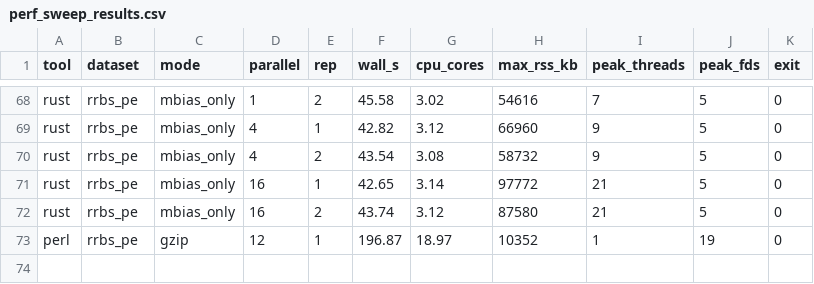
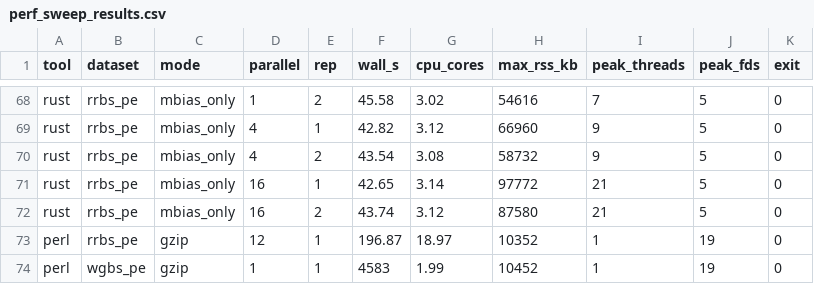
Before and after one commit to FelixKrueger/Bismark, a CSV file: plans/05302026_extractor-fulldata-validation/perf_sweep_results.csv, drawn as a sheet; only a part is shown, gaps mark what is left out.

Commit message:
docs(extractor): campaign DONE — add Perl --multicore 1 serial (4583s/~2 cores)
Final row: Perl mc1 WGBS-PE = 4583s (~76 min) at ~1.99 cores (it pipes samtools, so
even Perl's '1' isn't 1 core). Recorded as a Perl-only serial reference, NOT a Rust
speedup headline (would compare ~2 cores to Rust's ~7). Full-data campaign complete:
byte-identical PE+SE, gzip 4.8x vs Perl mc12 on fewer cores.

```diff
--- a/plans/05302026_extractor-fulldata-validation/perf_sweep_results.csv
+++ b/plans/05302026_extractor-fulldata-validation/perf_sweep_results.csv
@@ -73 +73,2 @@ rust,rrbs_pe,mbias_only,16,2,43.74,3.12,87580,21,5,0
 perl,rrbs_pe,gzip,12,1,196.87,18.97,10352,1,19,0
+perl,wgbs_pe,gzip,1,1,4583,1.99,10452,1,19,0
```
Also changed, not shown: 1 other file.
